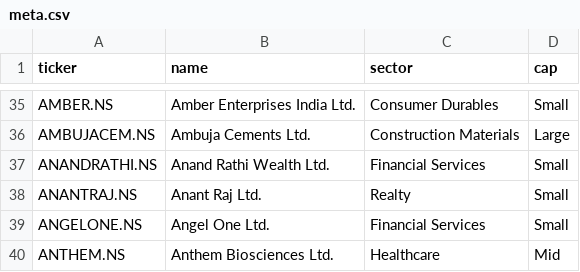
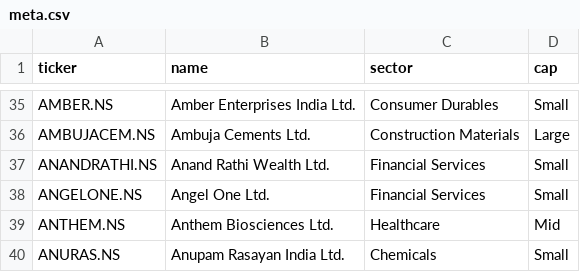
Before and after one commit to aryachirag02/swing-desk, a CSV file: data/meta.csv, drawn as a sheet; only a part is shown, gaps mark what is left out; the shorter side is filled out with more unchanged rows.

```diff
--- a/data/meta.csv
+++ b/data/meta.csv
@@ -37,3 +37,2 @@ AMBUJACEM.NS,Ambuja Cements Ltd.,Construction Materials,Large
 ANANDRATHI.NS,Anand Rathi Wealth Ltd.,Financial Services,Small
-ANANTRAJ.NS,Anant Raj Ltd.,Realty,Small
 ANGELONE.NS,Angel One Ltd.,Financial Services,Small
```
Also changed, not shown: 3 other files.
